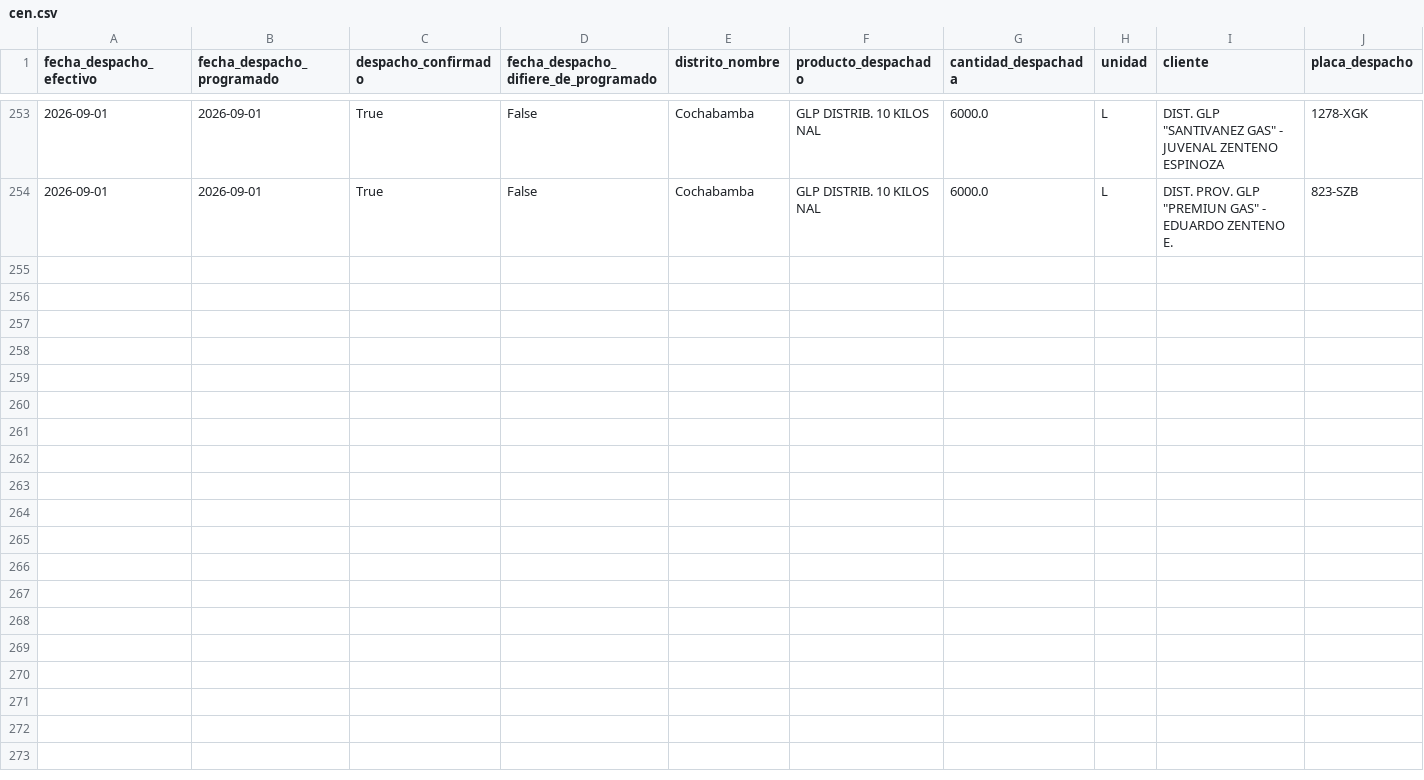
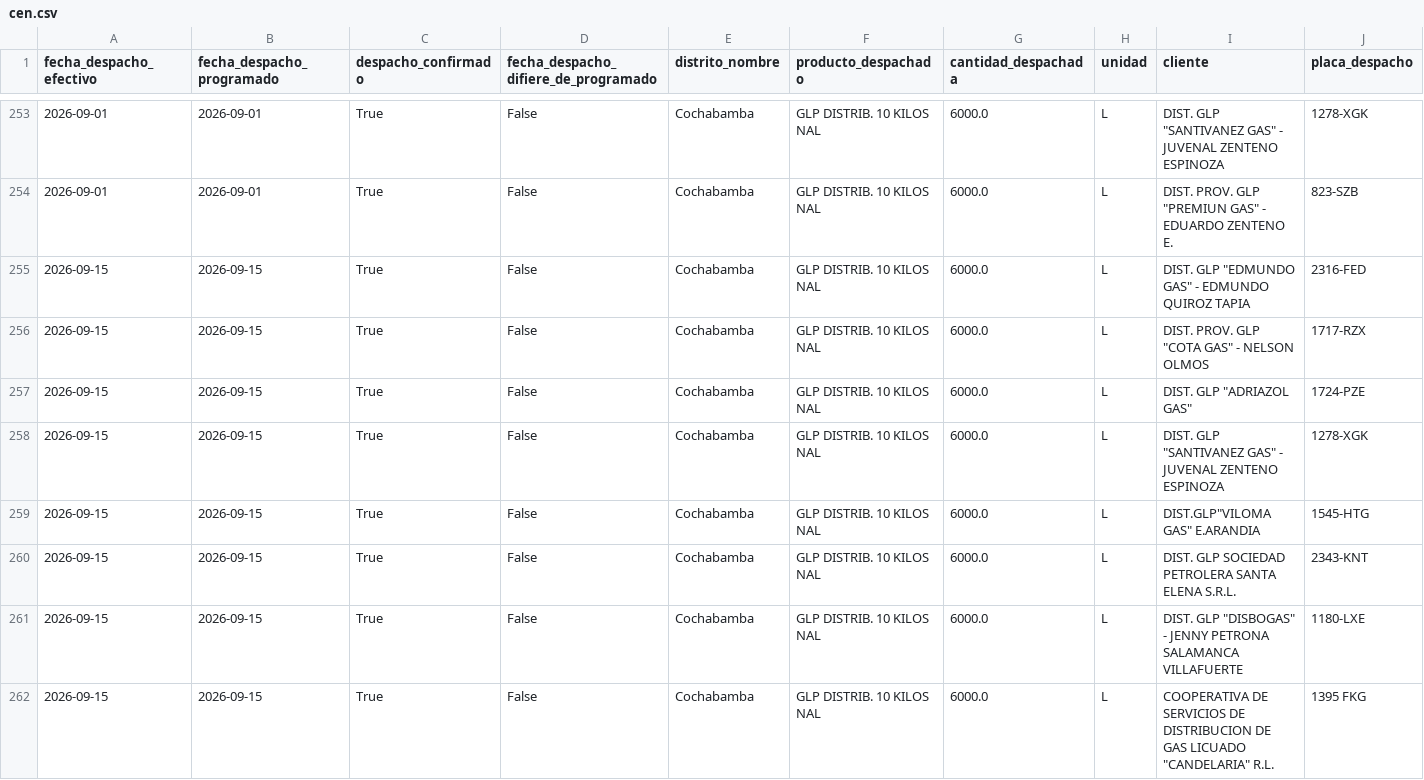
Before and after one commit to mauforonda/data-triage, a CSV file: hidrocarburos/abastecimiento/data/despachos/cen.csv, drawn as a sheet; only a part is shown, gaps mark what is left out; rows hold the shown columns only; the diff covers the shown part only; the diff names each change by its address in the sheet, - before the commit and + after, or states it on an @@ line.

```diff
--- a/hidrocarburos/abastecimiento/data/despachos/cen.csv
+++ b/hidrocarburos/abastecimiento/data/despachos/cen.csv
+row 255: 2026-09-15 | 2026-09-15 | True | False | Cochabamba | GLP DISTRIB. 10 KILOS NAL | 6000.0 | L | DIST. GLP "EDMUNDO GAS" - EDMUNDO QUIROZ TAPIA | 2316-FED
+row 256: 2026-09-15 | 2026-09-15 | True | False | Cochabamba | GLP DISTRIB. 10 KILOS NAL | 6000.0 | L | DIST. PROV. GLP "COTA GAS" - NELSON OLMOS | 1717-RZX
+row 257: 2026-09-15 | 2026-09-15 | True | False | Cochabamba | GLP DISTRIB. 10 KILOS NAL | 6000.0 | L | DIST. GLP "ADRIAZOL GAS" | 1724-PZE
+row 258: 2026-09-15 | 2026-09-15 | True | False | Cochabamba | GLP DISTRIB. 10 KILOS NAL | 6000.0 | L | DIST. GLP "SANTIVANEZ GAS" - JUVENAL ZENTENO ESPINOZA | 1278-XGK
+row 259: 2026-09-15 | 2026-09-15 | True | False | Cochabamba | GLP DISTRIB. 10 KILOS NAL | 6000.0 | L | DIST.GLP"VILOMA GAS" E.ARANDIA | 1545-HTG
+row 260: 2026-09-15 | 2026-09-15 | True | False | Cochabamba | GLP DISTRIB. 10 KILOS NAL | 6000.0 | L | DIST. GLP SOCIEDAD PETROLERA SANTA ELENA S.R.L. | 2343-KNT
+row 261: 2026-09-15 | 2026-09-15 | True | False | Cochabamba | GLP DISTRIB. 10 KILOS NAL | 6000.0 | L | DIST. GLP "DISBOGAS" - JENNY PETRONA SALAMANCA VILLAFUERTE | 1180-LXE
+row 262: 2026-09-15 | 2026-09-15 | True | False | Cochabamba | GLP DISTRIB. 10 KILOS NAL | 6000.0 | L | COOPERATIVA DE SERVICIOS DE DISTRIBUCION DE GAS LICUADO "CANDELARIA" R.L. | 1395 FKG
```
Also changed, not shown: 7 added rows elsewhere in this file, hidrocarburos/abastecimiento/data/despachos/lpz.csv, hidrocarburos/abastecimiento/data/programacion/lpz.csv, 26 other files.
